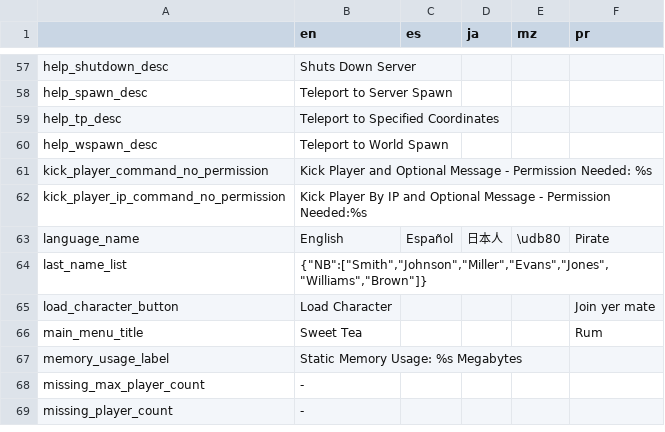
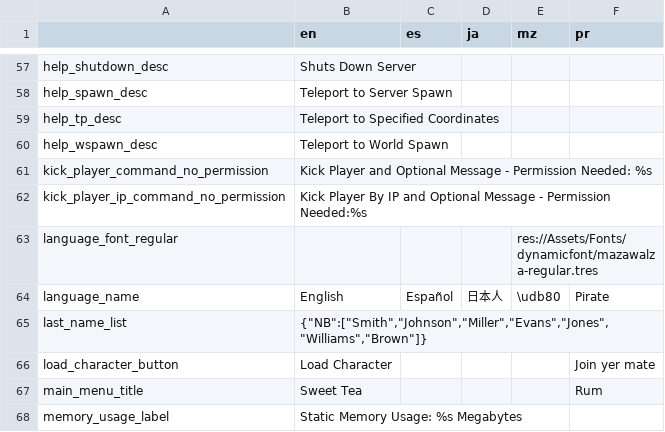
Before and after one commit to alexis-evelyn/Sweet-Tea, a CSV file: Assets/Languages/default.csv, drawn as a sheet; only a part is shown, gaps mark what is left out; the shorter side is filled out with more unchanged rows.

Commit message:
Added Font to Translations List

```diff
--- a/Assets/Languages/default.csv
+++ b/Assets/Languages/default.csv
@@ -62,2 +62,3 @@ kick_player_command_no_permission,Kick Player and Optional Message - Permission
 kick_player_ip_command_no_permission,Kick Player By IP and Optional Message - Permission Needed:%s,,,,
+language_font_regular,,,,res://Assets/Fonts/dynamicfont/mazawalza-regular.tres,
 language_name,English,Español,日本人,\udb80,Pirate
```
Also changed, not shown: 6 other files.
